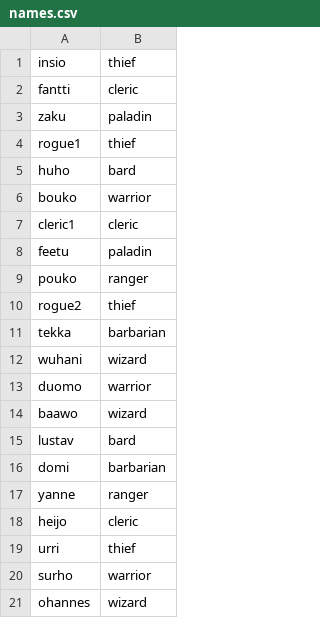
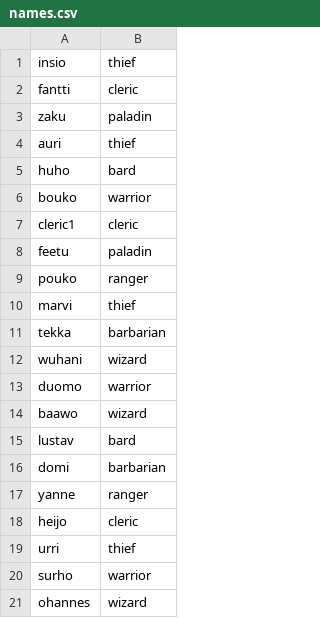
Before and after one commit to Junkkah/Auto_battler, a CSV file: ab_data/names.csv, drawn as a sheet.

```diff
--- a/ab_data/names.csv
+++ b/ab_data/names.csv
@@ -3,3 +3,3 @@ fantti,cleric
 zaku,paladin
-rogue1,thief
+auri,thief
 huho,bard
@@ -9,3 +9,3 @@ feetu,paladin
 pouko,ranger
-rogue2,thief
+marvi,thief
 tekka,barbarian
```
Also changed, not shown: 5 other files.
